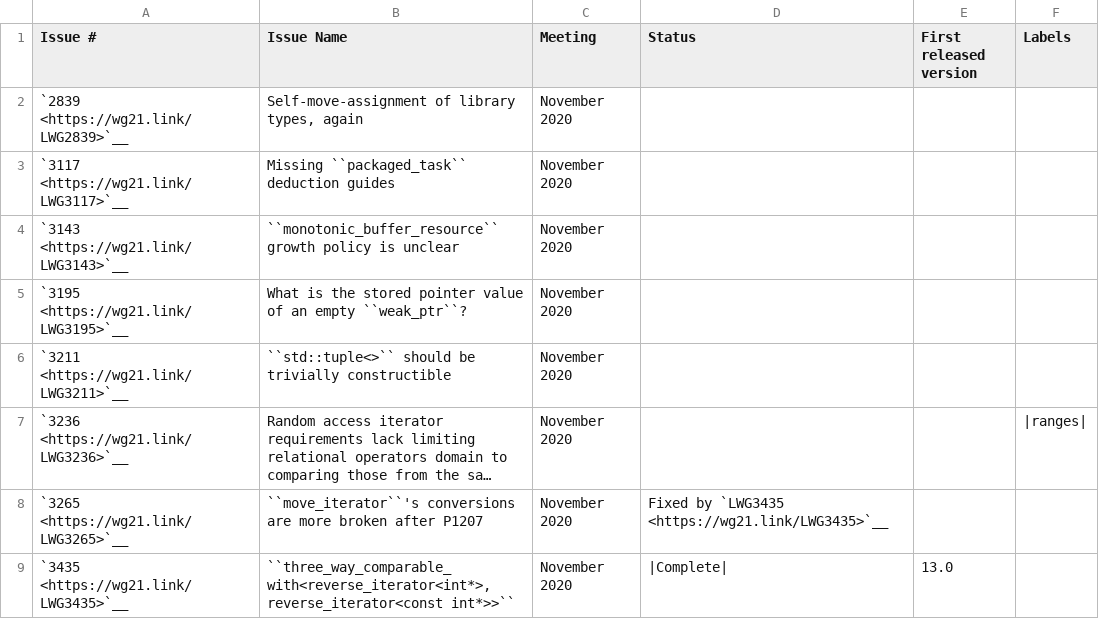
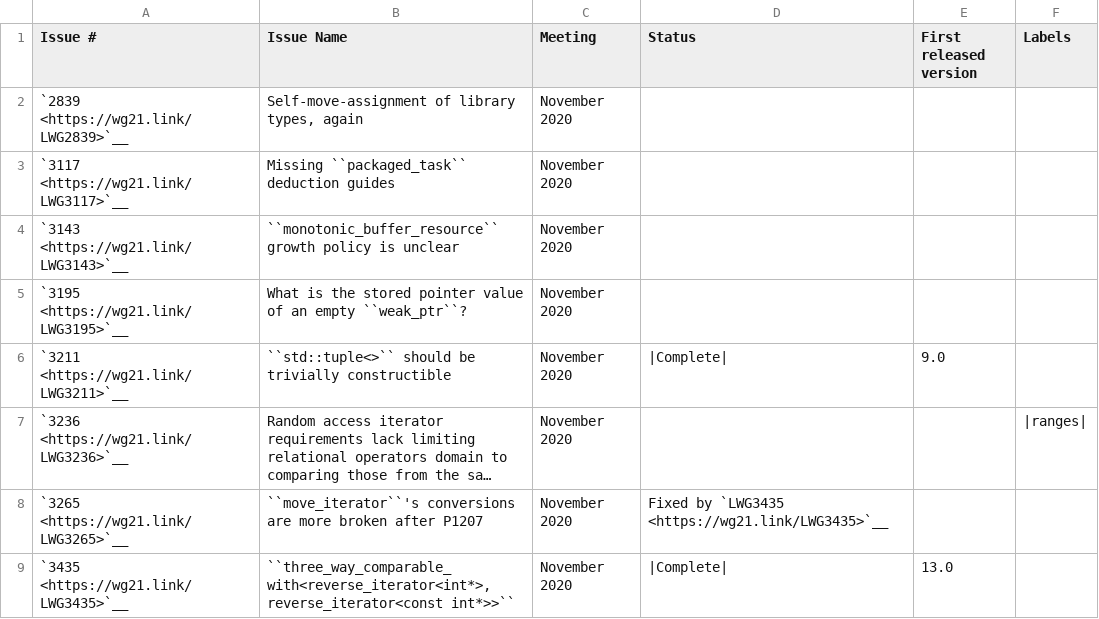
Before and after one commit to intel/quantum-intrinsics, a CSV file: libcxx/docs/Status/Cxx2bIssues.csv, drawn as a sheet; only a part is shown; long unchanged cells end in …; the diff names each change by its address in the sheet, - before the commit and + after, or states it on an @@ line.

Commit message:
[libc++] Mark LWG3211 as complete: default constructor of tuple<> should be trivial
`libc++` has had the guarantee of the default constructor of `tuple<>` being
trivial since 405570dc7a95cdf43cdee14b8a9f9c1657a6ad13. Now, the
standard mandates it as of LWG3211. So, move the file out of
`libcxx/test/libcxx` and into `libcxx/test/std` since it's no longer
`libc++`-specific. Rename it to be `.compile.pass.cpp` instead of
`.pass.cpp` while we're at it.

Reviewed By: ldionne, Quuxplusone, Mordante, #libc

Differential Revision: https://reviews.llvm.org/D112743

```diff
--- a/libcxx/docs/Status/Cxx2bIssues.csv
+++ b/libcxx/docs/Status/Cxx2bIssues.csv
-D6 (Status): (empty)
+D6 (Status): |Complete|
-E6 (First released version): (empty)
+E6 (First released version): 9.0
```
Also changed, not shown: 1 other file.
